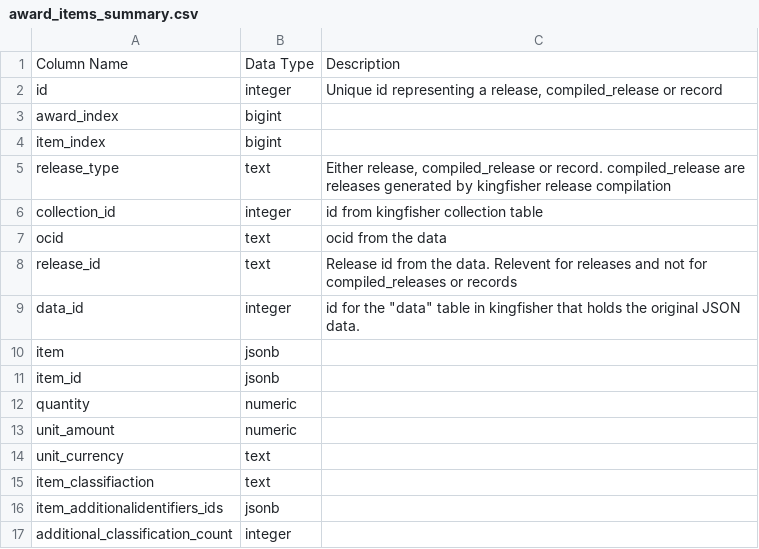
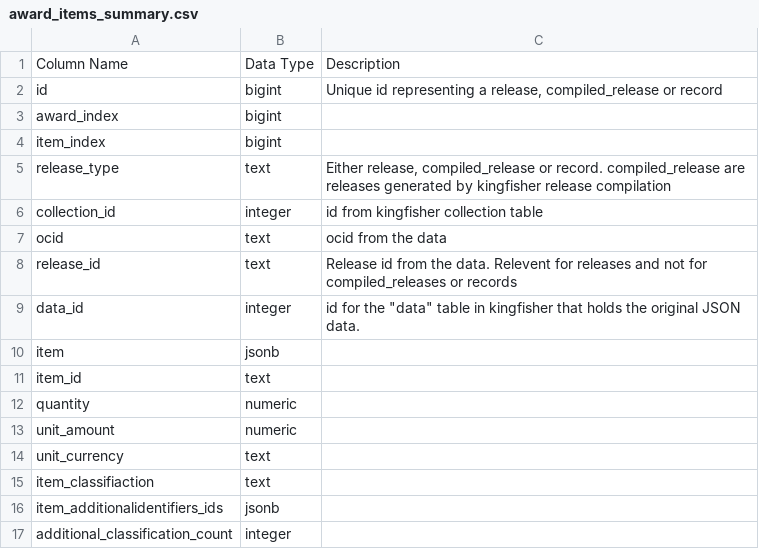
Before and after one commit to open-contracting/kingfisher-summarize, a CSV file: docs/definitions/award_items_summary.csv, drawn as a sheet.

Commit message:
Update definitions CSV files

```diff
--- a/docs/definitions/award_items_summary.csv
+++ b/docs/definitions/award_items_summary.csv
@@ -1,3 +1,3 @@
 Column Name,Data Type,Description
-id,integer,"Unique id representing a release, compiled_release or record"
+id,bigint,"Unique id representing a release, compiled_release or record"
 award_index,bigint,
@@ -10,3 +10,3 @@ data_id,integer,"id for the ""data"" table in kingfisher that holds the original
 item,jsonb,
-item_id,jsonb,
+item_id,text,
 quantity,numeric,
```
Also changed, not shown: docs/definitions/award_documents_summary.csv, docs/definitions/contract_items_summary.csv, 24 other files.
